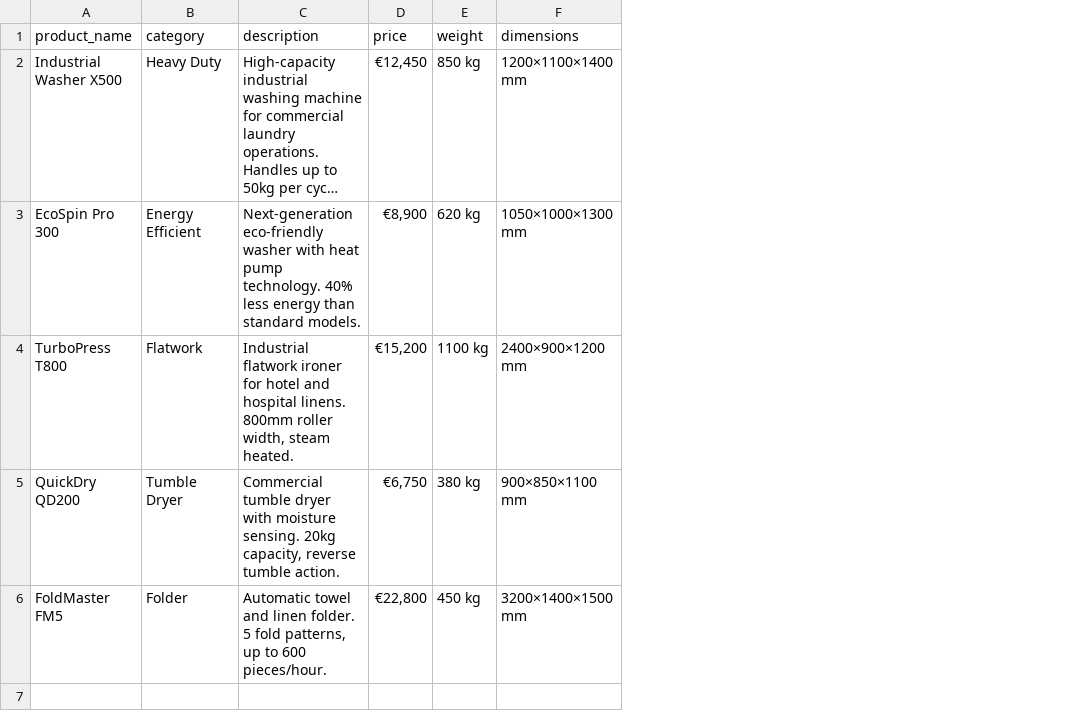
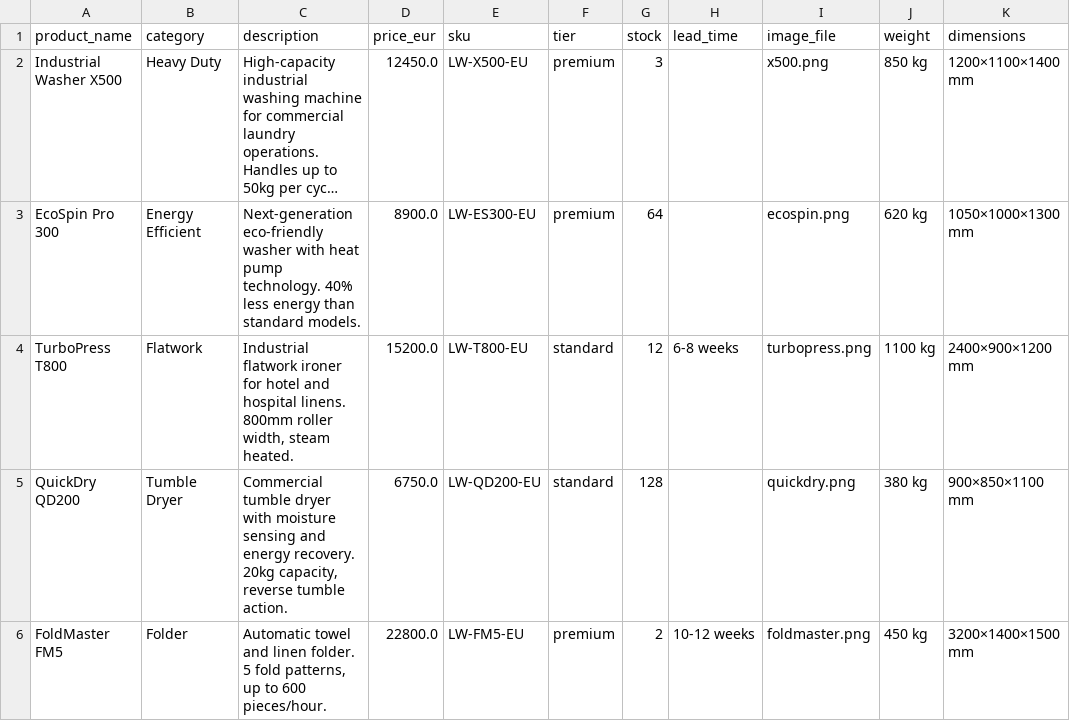
Before and after one commit to mfblock/citcat, a CSV file: examples/product-catalogue/sample-products.csv, drawn as a sheet; only a part is shown; long unchanged cells end in …; removed rows and columns are numbered as before the commit, all else as after; the diff names each change by its address in the sheet, - before the commit and + after, or states it on an @@ line.

```diff
--- a/examples/product-catalogue/sample-products.csv
+++ b/examples/product-catalogue/sample-products.csv
-column D (price), rows 2-6: €12,450 | €8,900 | €15,200 | €6,750 | €22,800
+column D (price_eur), rows 2-6: 12450.0 | 8900.0 | 15200.0 | 6750.0 | 22800.0
+column E (sku), rows 2-6: LW-X500-EU | LW-ES300-EU | LW-T800-EU | LW-QD200-EU | LW-FM5-EU
+column F (tier), rows 2-6: premium | premium | standard | standard | premium
+column G (stock), rows 2-6: 3 | 64 | 12 | 128 | 2
+column H (lead_time), rows 4-6: 6-8 weeks |  | 10-12 weeks
+column I (image_file), rows 2-6: x500.png | ecospin.png | turbopress.png | quickdry.png | foldmaster.png
-C5 (description): …with moisture sensing. 20kg capacity,…
+C5 (description): …with moisture sensing and energy recovery. 20kg capacity,…
```
Also changed, not shown: 31 other files.
